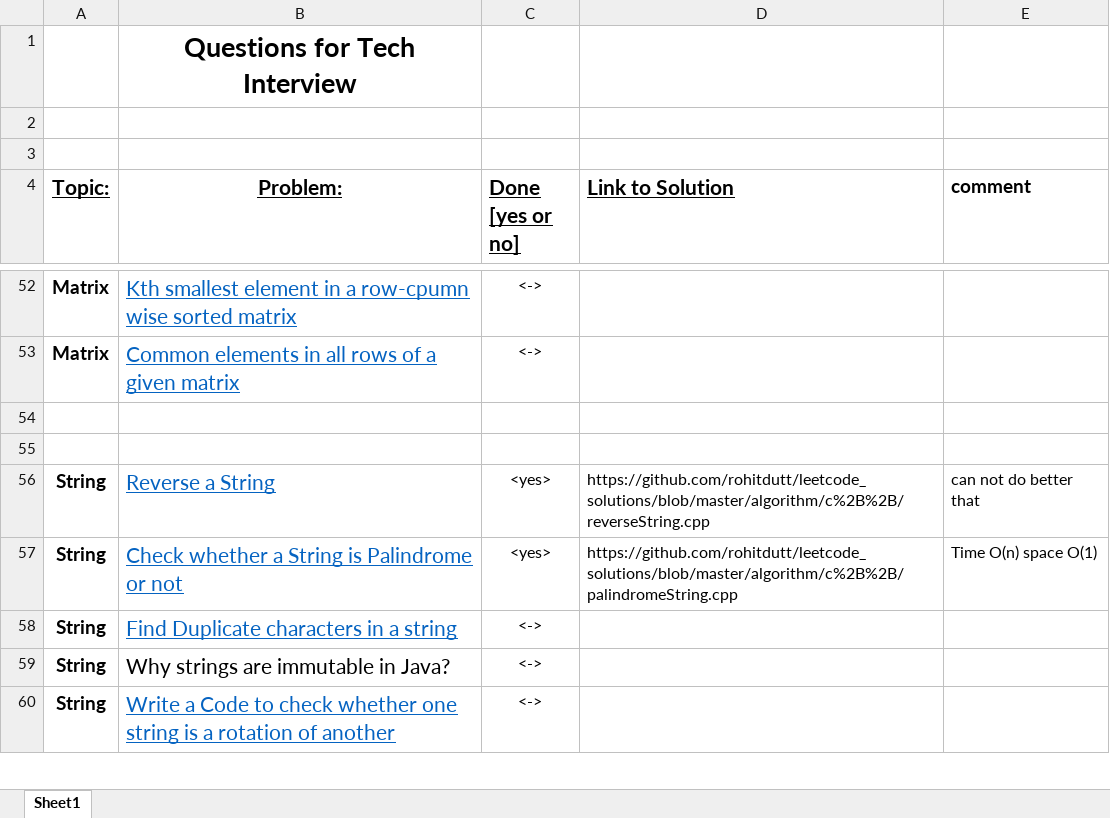
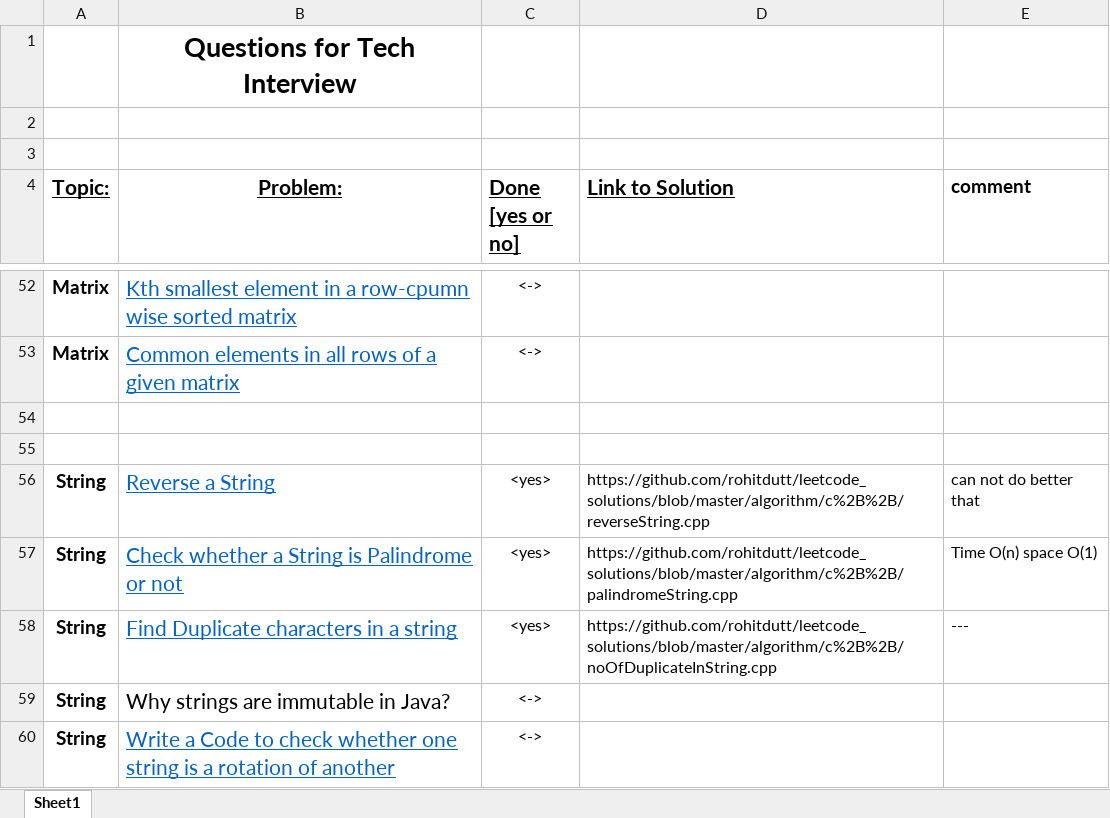
Before and after one commit to rohitdutt/leetcode_solutions, an Excel workbook: FINAL500.xlsx, sheet Sheet1, drawn as a sheet; only a part is shown, gaps mark what is left out; values as stored, in another font and other column widths than the file's, no borders; the diff names each change by its address in the sheet, - before the commit and + after, or states it on an @@ line.

Commit message:
No of duplicate in array (leetcode) done

```diff
--- a/FINAL500.xlsx (sheet Sheet1)
+++ b/FINAL500.xlsx (sheet Sheet1)
-C58 (Done [yes or no]): <->
+C58 (Done [yes or no]): <yes>
-D58 (Link to Solution): (empty)
+D58 (Link to Solution): https://github.com/rohitdutt/leetcode_solutions/blob/master/algorithm/c%2B%2B/noOfDuplicateInString.cpp
-E58 (comment): (empty)
+E58 (comment): ---
```
Also changed, not shown: 1 other file.
